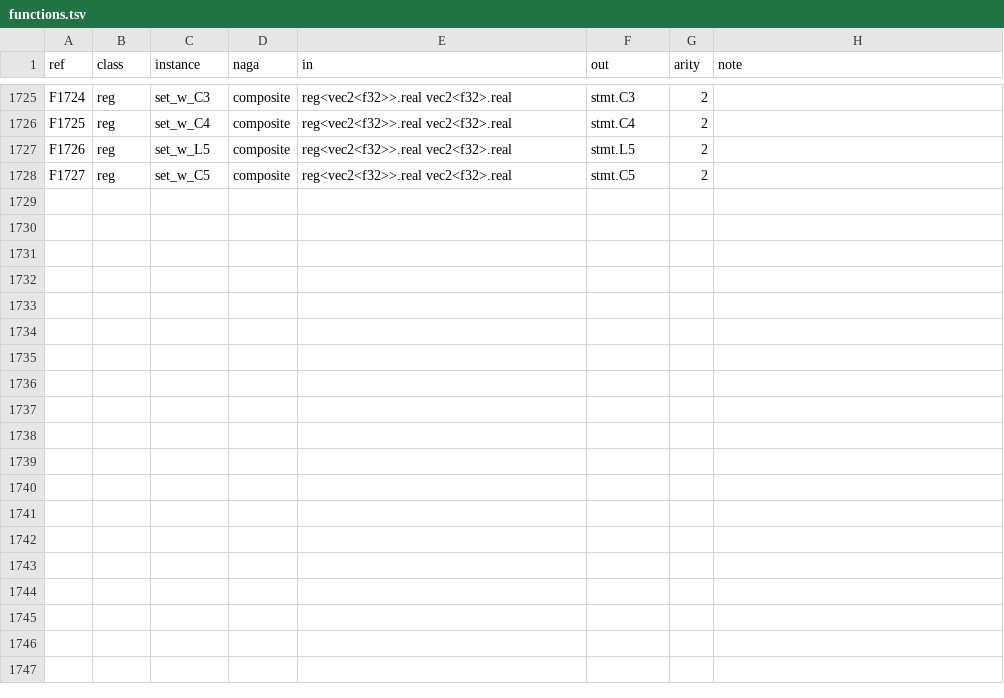
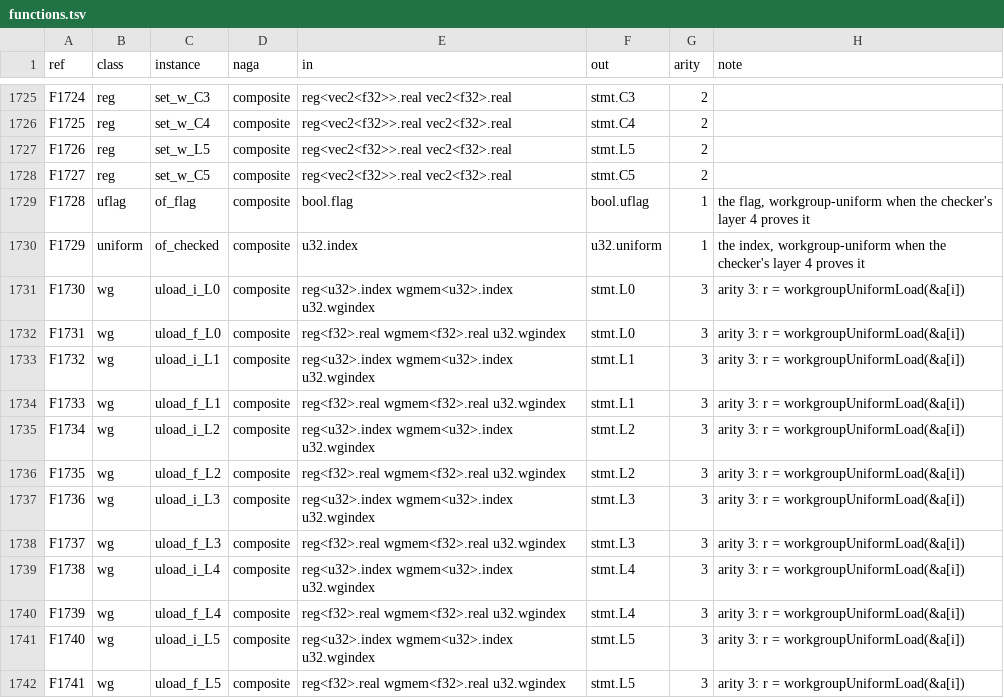
Before and after one commit to Gamakon/fuller, a TSV file: kingdoms/safewgsl/functions.tsv, drawn as a sheet; only a part is shown, gaps mark what is left out.

Commit message:
fix(wgsl): run 1's seeds 06 and 21 read; barriers under tests the checker proves uniform
v24 run 1's 32 seeds: 26 -> 28 read (all 73 raw: 63 -> 65, 63 render to
their own values on the CPU executor, 2 not runnable there). Gaps fixed:
- a test over a body that holds a barrier, when not of uniform values, is
  read as uflag.of_flag (the flag, uniform when the checker's layer 4
  proves it) and a loop bound over a barrier as uniform.of_checked: layer 4
  decides, the reader no longer guesses (seed06; a test of lid.x over a
  barrier now reads and layer 4 names it, test updated);
- workgroupUniformLoad of a u32/f32 workgroup element is one statement,
  wg.uload_i/f at L0..L5 (a barrier for the checker, its register uniform
  when the index is), read back from `r = workgroupUniformLoad(&a[i])` into
  that local's register (seed21);
- a leading `if (counter >= x) { break; }` is folded into the loop's bound,
  min(bound, x), when x is not stored in the body (seed21's chunked scan
  over a barrier); a guard over an expression of the counter stays a break;
- a helper's uninitialised local array is zeroed at each call (seed29's
  next gap); a private array's element of an opaque u32 or bool.
Rows 1,727 -> 1,741. Floors re-measured with the reason beside them (new
rows drawn, other draws; with the uniform loads undrawn this commit
measures the old values exactly): random trees AST 40 -> 31 (fixpoint 930,
floor 918), modules 1, 965, 143 -> 1, 958, 127. Corpus 1,756 of 1,798.
Still not read: seed04 (an argmax halving reduction), 28 (a 32-element
local array), 29 and 31 (barriers in loops that break on workgroup-memory
values: non-uniform by WGSL's rule). Test:
barriers_under_tests_the_checker_proves_uniform_read (values, every layer,
and layer 4 naming the same test over a plain workgroup load). 639 CPU
tests pass, clippy clean.

```diff
--- a/kingdoms/safewgsl/functions.tsv
+++ b/kingdoms/safewgsl/functions.tsv
@@ -1728 +1728,15 @@ F1726	reg	set_w_L5	composite	reg<vec2<f32>>.real vec2<f32>.real	stmt.L5	2
 F1727	reg	set_w_C5	composite	reg<vec2<f32>>.real vec2<f32>.real	stmt.C5	2	
+F1728	uflag	of_flag	composite	bool.flag	bool.uflag	1	the flag, workgroup-uniform when the checker's layer 4 proves it
+F1729	uniform	of_checked	composite	u32.index	u32.uniform	1	the index, workgroup-uniform when the checker's layer 4 proves it
+F1730	wg	uload_i_L0	composite	reg<u32>.index wgmem<u32>.index u32.wgindex	stmt.L0	3	arity 3: r = workgroupUniformLoad(&a[i])
+F1731	wg	uload_f_L0	composite	reg<f32>.real wgmem<f32>.real u32.wgindex	stmt.L0	3	arity 3: r = workgroupUniformLoad(&a[i])
+F1732	wg	uload_i_L1	composite	reg<u32>.index wgmem<u32>.index u32.wgindex	stmt.L1	3	arity 3: r = workgroupUniformLoad(&a[i])
+F1733	wg	uload_f_L1	composite	reg<f32>.real wgmem<f32>.real u32.wgindex	stmt.L1	3	arity 3: r = workgroupUniformLoad(&a[i])
+F1734	wg	uload_i_L2	composite	reg<u32>.index wgmem<u32>.index u32.wgindex	stmt.L2	3	arity 3: r = workgroupUniformLoad(&a[i])
+F1735	wg	uload_f_L2	composite	reg<f32>.real wgmem<f32>.real u32.wgindex	stmt.L2	3	arity 3: r = workgroupUniformLoad(&a[i])
+F1736	wg	uload_i_L3	composite	reg<u32>.index wgmem<u32>.index u32.wgindex	stmt.L3	3	arity 3: r = workgroupUniformLoad(&a[i])
+F1737	wg	uload_f_L3	composite	reg<f32>.real wgmem<f32>.real u32.wgindex	stmt.L3	3	arity 3: r = workgroupUniformLoad(&a[i])
+F1738	wg	uload_i_L4	composite	reg<u32>.index wgmem<u32>.index u32.wgindex	stmt.L4	3	arity 3: r = workgroupUniformLoad(&a[i])
+F1739	wg	uload_f_L4	composite	reg<f32>.real wgmem<f32>.real u32.wgindex	stmt.L4	3	arity 3: r = workgroupUniformLoad(&a[i])
+F1740	wg	uload_i_L5	composite	reg<u32>.index wgmem<u32>.index u32.wgindex	stmt.L5	3	arity 3: r = workgroupUniformLoad(&a[i])
+F1741	wg	uload_f_L5	composite	reg<f32>.real wgmem<f32>.real u32.wgindex	stmt.L5	3	arity 3: r = workgroupUniformLoad(&a[i])
```
Also changed, not shown: 6 other files.
